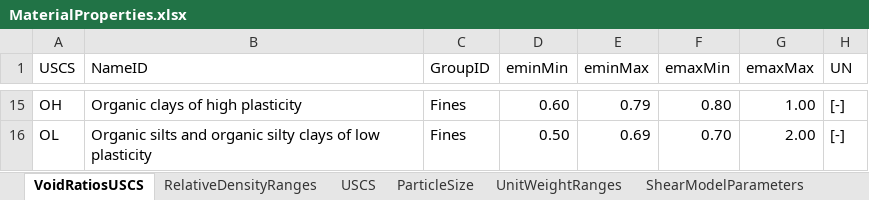
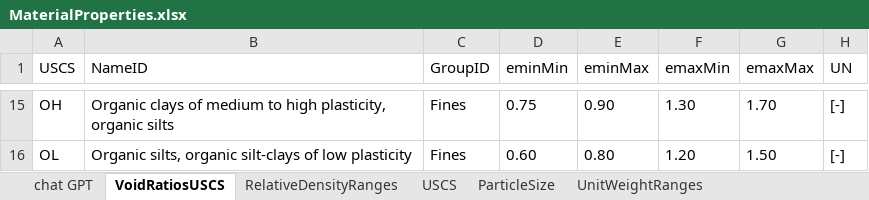
Before and after one commit to averriK/gmdp, an Excel workbook: data-raw/MaterialProperties.xlsx, sheet VoidRatiosUSCS, drawn as a sheet; only a part is shown, gaps mark what is left out; values as stored, in another font and other column widths than the file's, no borders; the diff covers the shown part only; the diff names each change by its address in the sheet, - before the commit and + after, or states it on an @@ line.

```diff
--- a/data-raw/MaterialProperties.xlsx (sheet VoidRatiosUSCS)
+++ b/data-raw/MaterialProperties.xlsx (sheet VoidRatiosUSCS)
+sheet tab: chat GPT
-B15 (NameID): Organic clays of high plasticity
+B15 (NameID): Organic clays of medium to high plasticity, organic silts
-D15 (eminMin): 0.60
+D15 (eminMin): 0.75
-E15 (eminMax): 0.79
+E15 (eminMax): 0.90
-F15 (emaxMin): 0.80
+F15 (emaxMin): 1.30
-G15 (emaxMax): 1.00
+G15 (emaxMax): 1.70
-B16 (NameID): Organic silts and organic silty clays of low…
+B16 (NameID): Organic silts, organic silt-clays of low…
-D16 (eminMin): 0.50
+D16 (eminMin): 0.60
-E16 (eminMax): 0.69
+E16 (eminMax): 0.80
-F16 (emaxMin): 0.70
+F16 (emaxMin): 1.20
-G16 (emaxMax): 2.00
+G16 (emaxMax): 1.50
```
Also changed, not shown: 57 edited cells and cell formats elsewhere in this sheet, sheet UnitWeightRanges, sheet ParticleSize, 3 other files.
